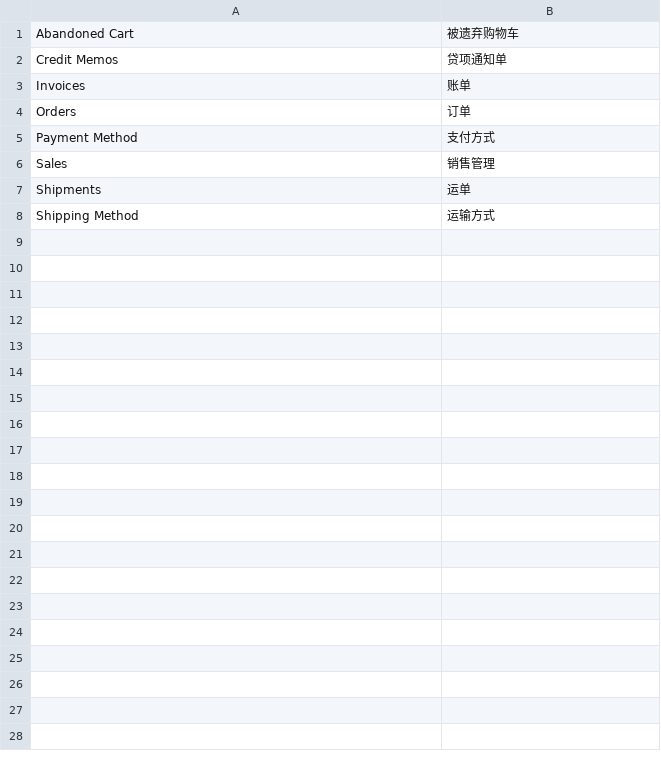
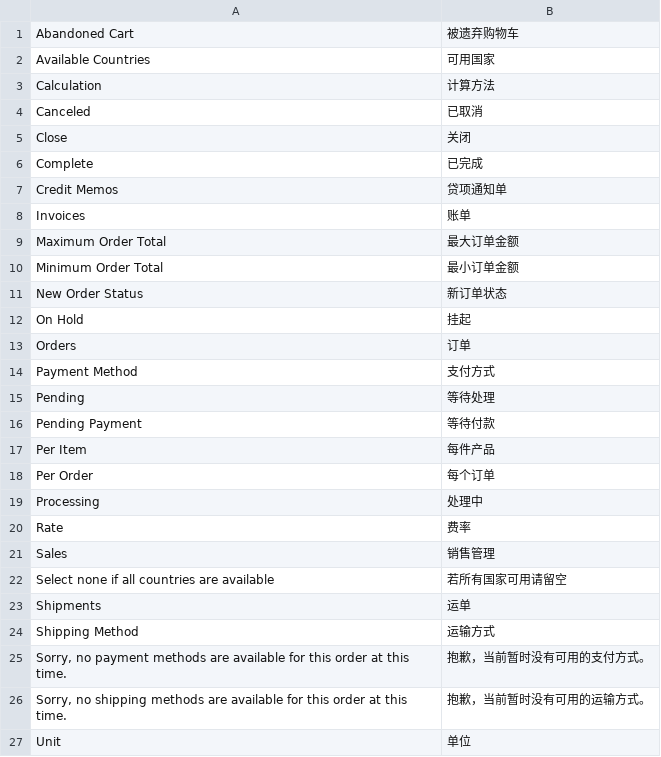
Before and after one commit to peachyang/py_website, a CSV file: app/i18n/zh-CN/sales.csv, drawn as a sheet; the diff names each change by its address in the sheet, - before the commit and + after, or states it on an @@ line.

```diff
--- a/app/i18n/zh-CN/sales.csv
+++ b/app/i18n/zh-CN/sales.csv
+row 2: Available Countries | 可用国家
+row 3: Calculation | 计算方法
+row 4: Canceled | 已取消
+row 5: Close | 关闭
+row 6: Complete | 已完成
+row 9: Maximum Order Total | 最大订单金额
+row 10: Minimum Order Total | 最小订单金额
+row 11: New Order Status | 新订单状态
+row 12: On Hold | 挂起
+row 15: Pending | 等待处理
+row 16: Pending Payment | 等待付款
+row 17: Per Item | 每件产品
+row 18: Per Order | 每个订单
+row 19: Processing | 处理中
+row 20: Rate | 费率
+row 22: Select none if all countries are available | 若所有国家可用请留空
+row 25: Sorry, no payment methods are available for this order at this time. | 抱歉，当前暂时没有可用的支付方式。
+row 26: Sorry, no shipping methods are available for this order at this time. | 抱歉，当前暂时没有可用的运输方式。
+row 27: Unit | 单位
```
Also changed, not shown: app/i18n/zh-CN/catalog.csv, app/i18n/zh-CN/checkout.csv, 29 other files.
